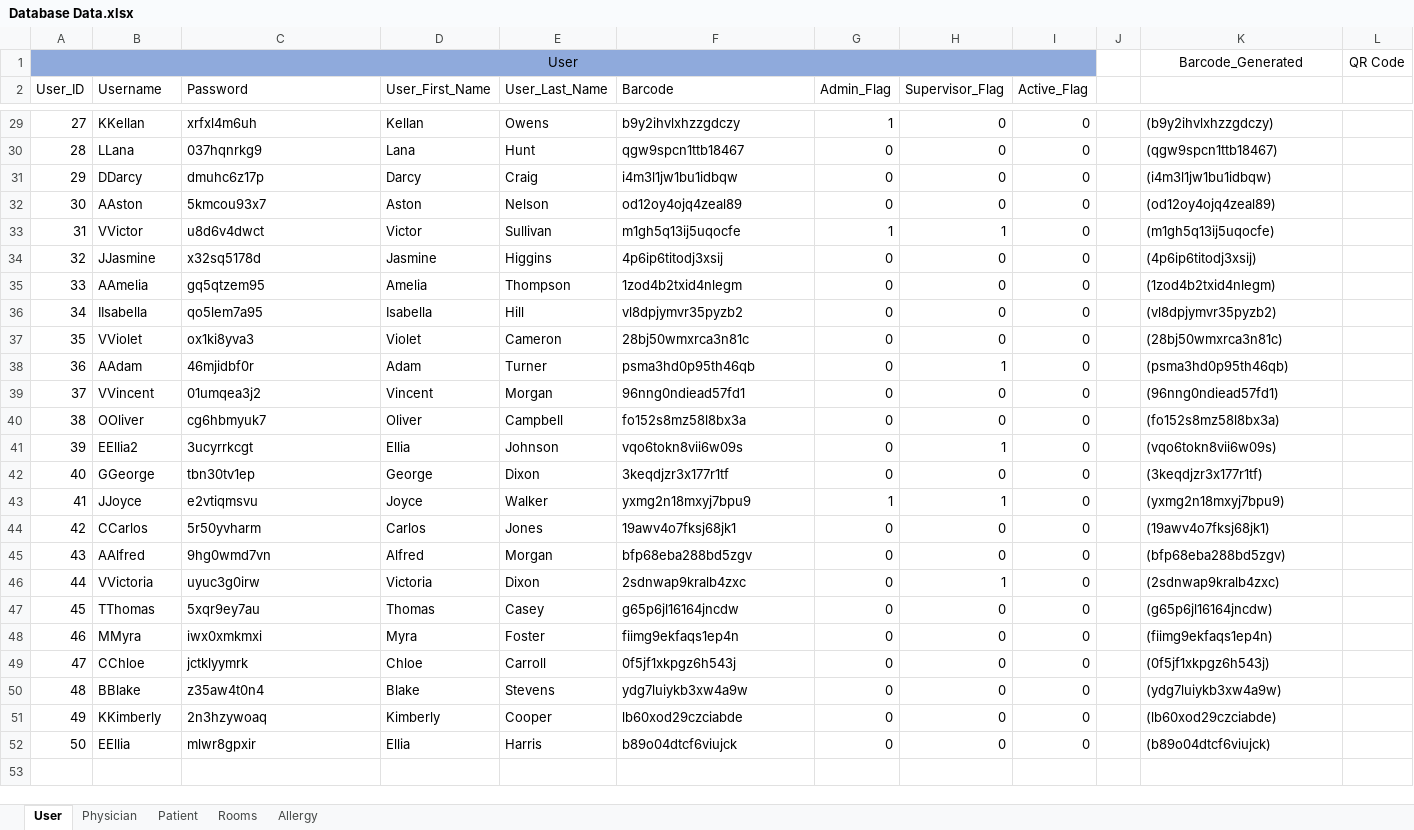
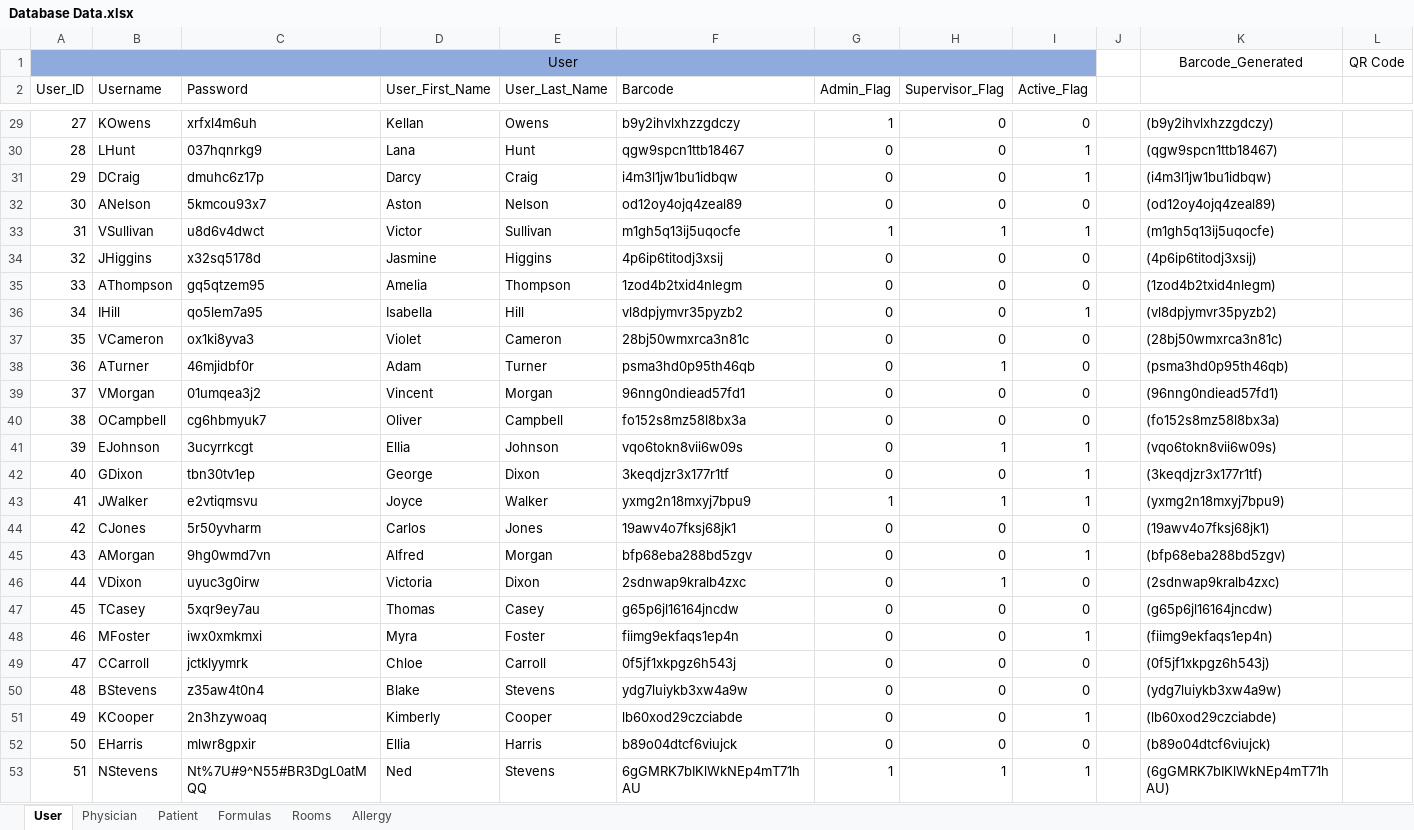
Before and after one commit to atbeasec/CapStoneMedCart_Final, an Excel workbook: Database Data.xlsx, sheet User, drawn as a sheet; only a part is shown, gaps mark what is left out; values as stored, in another font and other column widths than the file's, no borders; charts and pictures and conditional formats not drawn; the diff covers the shown part only; the diff names each change by its address in the sheet, - before the commit and + after, or states it on an @@ line.

Commit message:
Added Formula Worbook and cleaned up some data

```diff
--- a/Database Data.xlsx (sheet User)
+++ b/Database Data.xlsx (sheet User)
+sheet tab: Formulas
-B29 (Username): KKellan
+B29 (Username): KOwens
-B30 (Username): LLana
+B30 (Username): LHunt
-I30:I31 (Active_Flag): 0
+I30:I31 (Active_Flag): 1
-B31 (Username): DDarcy
+B31 (Username): DCraig
-B32 (Username): AAston
+B32 (Username): ANelson
-B33 (Username): VVictor
+B33 (Username): VSullivan
-I33 (Active_Flag): 0
+I33 (Active_Flag): 1
-B34 (Username): JJasmine
+B34 (Username): JHiggins
-B35 (Username): AAmelia
+B35 (Username): AThompson
-B36 (Username): IIsabella
+B36 (Username): IHill
-I36 (Active_Flag): 0
+I36 (Active_Flag): 1
-B37 (Username): VViolet
+B37 (Username): VCameron
-B38 (Username): AAdam
+B38 (Username): ATurner
-B39 (Username): VVincent
+B39 (Username): VMorgan
-B40 (Username): OOliver
+B40 (Username): OCampbell
-B41 (Username): EEllia2
+B41 (Username): EJohnson
-I41:I43 (Active_Flag): 0
+I41:I43 (Active_Flag): 1
-B42 (Username): GGeorge
+B42 (Username): GDixon
-B43 (Username): JJoyce
+B43 (Username): JWalker
-B44 (Username): CCarlos
+B44 (Username): CJones
-B45 (Username): AAlfred
+B45 (Username): AMorgan
-I45 (Active_Flag): 0
+I45 (Active_Flag): 1
-B46 (Username): VVictoria
+B46 (Username): VDixon
-B47 (Username): TThomas
+B47 (Username): TCasey
-B48 (Username): MMyra
+B48 (Username): MFoster
-I48 (Active_Flag): 0
+I48 (Active_Flag): 1
-B49 (Username): CChloe
+B49 (Username): CCarroll
-B50 (Username): BBlake
+B50 (Username): BStevens
-B51 (Username): KKimberly
+B51 (Username): KCooper
-I51 (Active_Flag): 0
+I51 (Active_Flag): 1
-B52 (Username): EEllia
+B52 (Username): EHarris
+row 53: 51 | NStevens | Nt%7U#9^N55#BR3DgL0atMQQ | Ned | Stevens | 6gGMRK7bIKlWkNEp4mT71hAU | 1 | 1 | 1 |  | (6gGMRK7bIKlWkNEp4mT71hAU)
```
Also changed, not shown: 49 added rows and 33 edited cells elsewhere in this sheet, sheet Physician, sheet Patient, charts or pictures.
